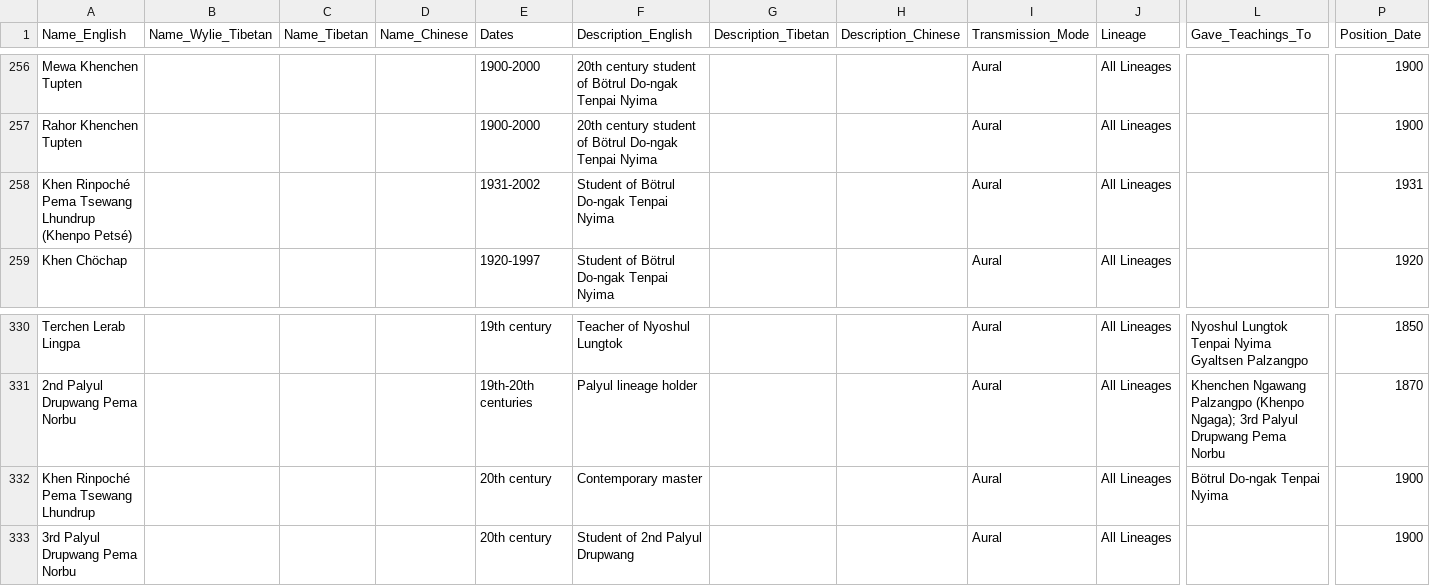
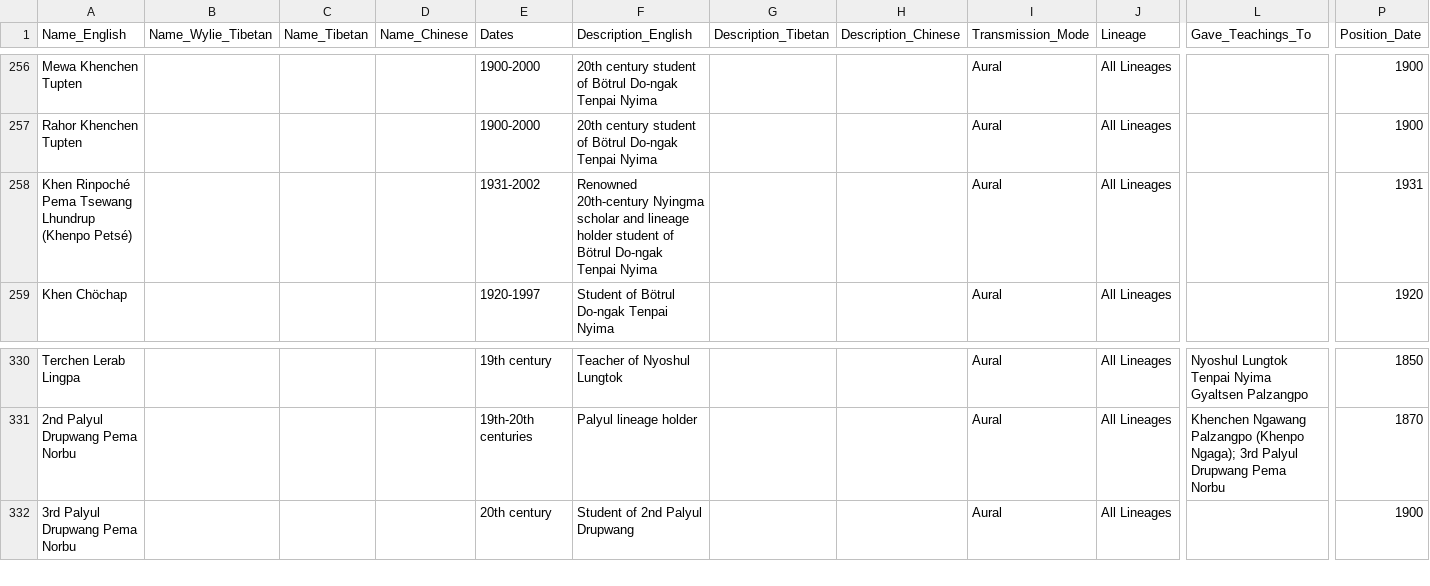
Before and after one commit to aftab-h/buddhist-lineage-tree-for-web, a CSV file: data/dzogchen_lineage.csv, drawn as a sheet; only a part is shown, gaps mark what is left out; rows hold the shown columns only; the diff names each change by its address in the sheet, - before the commit and + after, or states it on an @@ line.

Commit message:
csv dupes

```diff
--- a/data/dzogchen_lineage.csv
+++ b/data/dzogchen_lineage.csv
-F258 (Description_English): Student of Bötrul…
+F258 (Description_English): Renowned 20th-century Nyingma scholar and lineage holder student of Bötrul…
-row 332: Khen Rinpoché Pema Tsewang Lhundrup |  |  |  | 20th century | Contemporary master |  |  | Aural | All Lineages | Bötrul Do-ngak Tenpai Nyima | 1900
```
